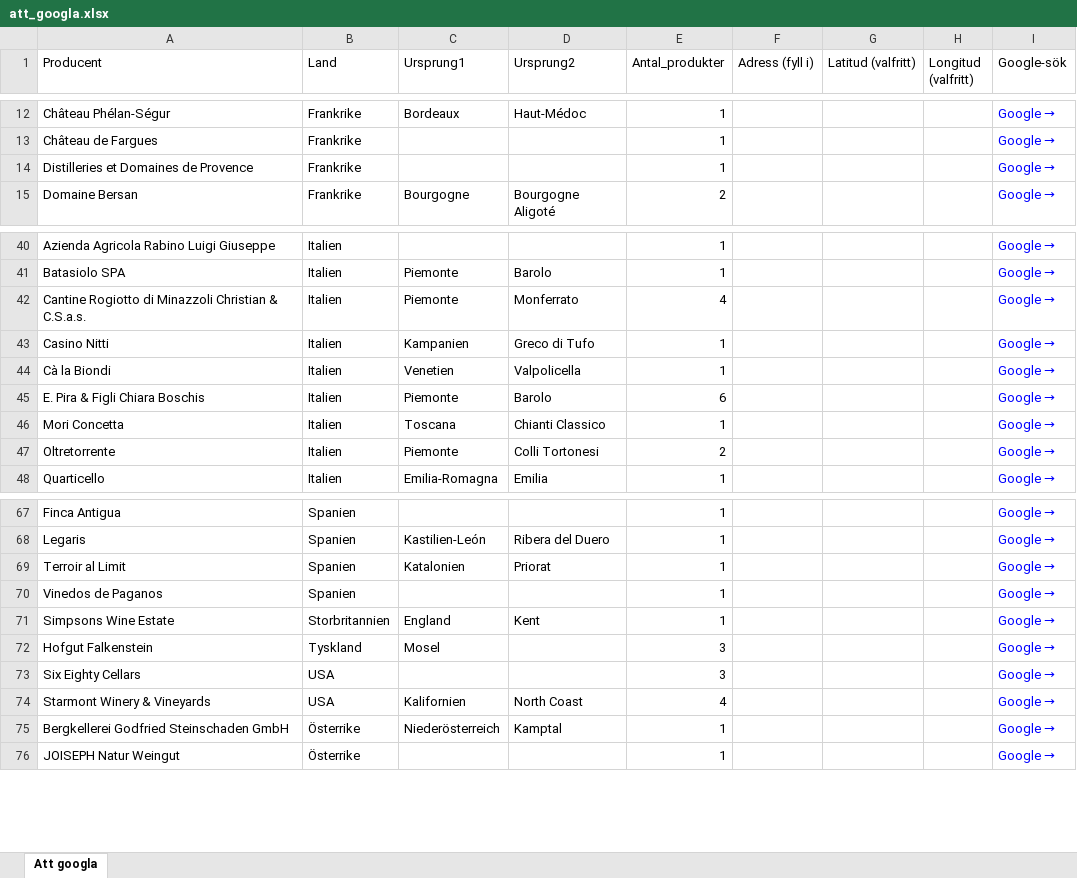
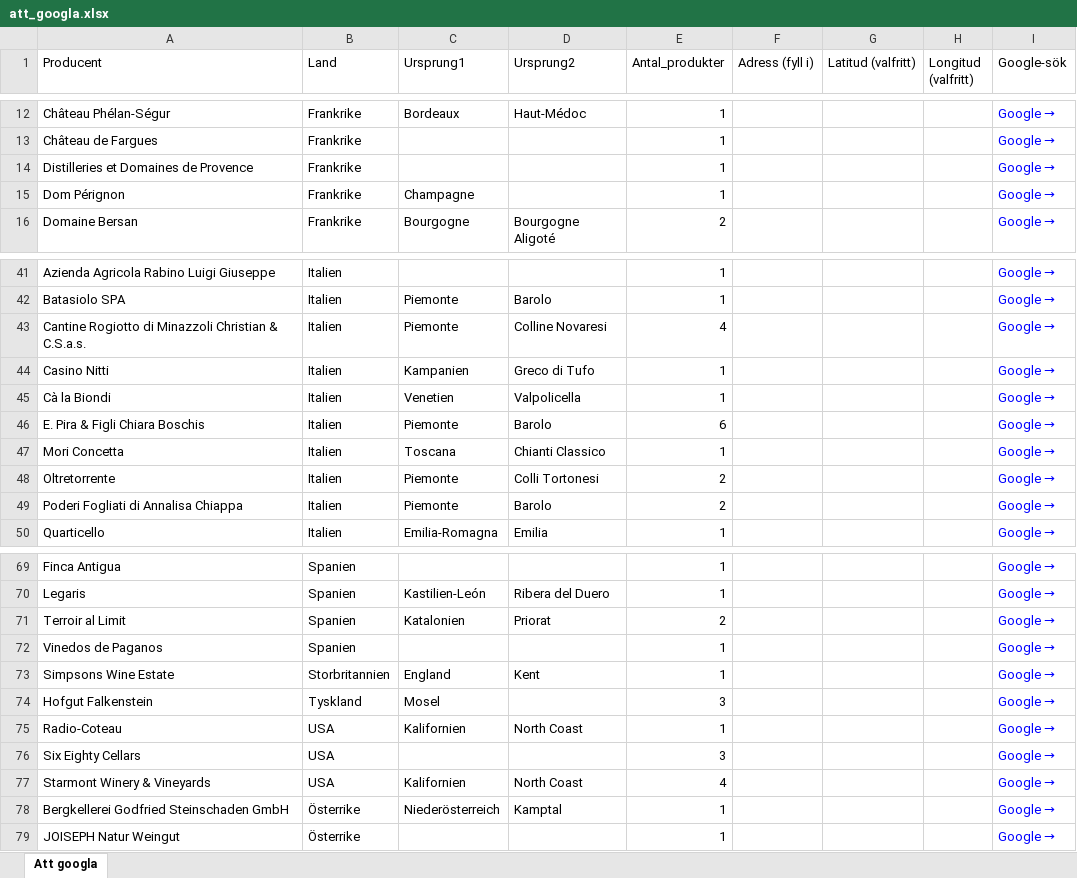
Before and after one commit to stasatebe/vinografi, an Excel workbook: data/att_googla.xlsx, sheet Att googla, drawn as a sheet; only a part is shown, gaps mark what is left out; values as stored, in another font and other column widths than the file's, no borders; addresses are those after the commit; the diff names each change by its address in the sheet, - before the commit and + after, or states it on an @@ line.

```diff
--- a/data/att_googla.xlsx (sheet Att googla)
+++ b/data/att_googla.xlsx (sheet Att googla)
+row 15: Dom Pérignon | Frankrike | Champagne |  | 1 |  |  |  | Google →
-D43 (Ursprung2): Monferrato
+D43 (Ursprung2): Colline Novaresi
+row 49: Poderi Fogliati di Annalisa Chiappa | Italien | Piemonte | Barolo | 2 |  |  |  | Google →
-E71 (Antal_produkter): 1
+E71 (Antal_produkter): 2
+row 75: Radio-Coteau | USA | Kalifornien | North Coast | 1 |  |  |  | Google →
```
Also changed, not shown: 1 other file.
